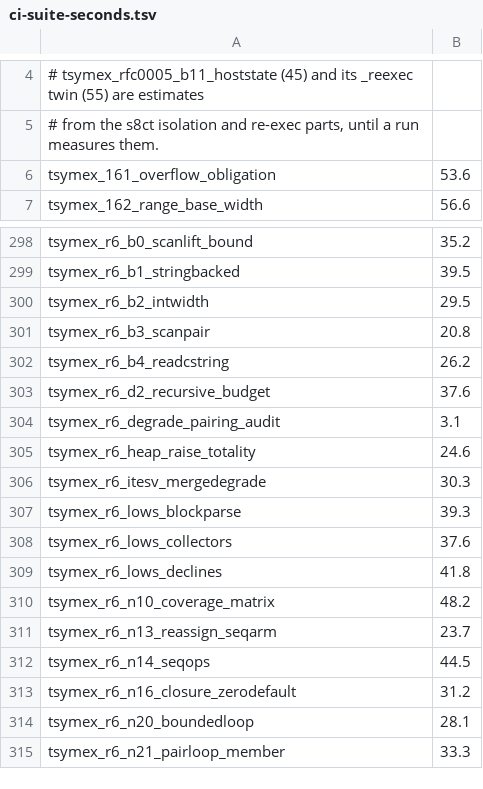
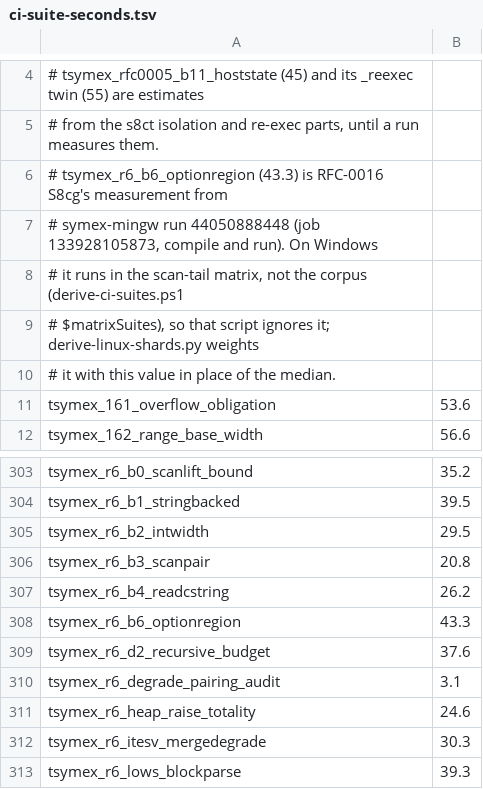
Before and after one commit to coreyleavitt/nelli, a TSV file: scripts/ci-suite-seconds.tsv, drawn as a sheet; only a part is shown, gaps mark what is left out; the shorter side is filled out with more unchanged rows.

Commit message:
RFC-0016 S8cg: close PRC-29 (var openArray views read at the call, ti_tuple exact, optionregion timed); walker 375
Item 2: a `var openArray` actual that a later argument's call may write
is now read at the call, as Nim passes it (storage address and length in
the call expression), instead of declining feEvalOrderUnmodelled.
`fill(gArr, bumpA())` and its slice, proc-value, seq and string forms
decide and replay. A slice's bounds are checked where the argument
stands; a path on which a later call moved a bound or the storage's
length declines. The view's frame condition now also names the variables
a slice's bounds read (`laterLeavesView`, fail-closed on any shape it
does not list, dereferences included): a later call moving `gLo` in
`fill(toOpenArray(gArr, gLo, 1), moveLo())` was a trusted false sxSat.

Item 3: closed by RFC-0005 S8cc (`scanRead`); the view form is pinned.

Item 4: `ti_tuple` is exact sxSat under default budgets on Z3 5.1 and
4.13.4. A Table's keys stored as integer literals are spelled as a
choice among them, and a product's overflow check splits on an operand
that is such a choice (`mulOverflowSplit`), replacing a multiplier
circuit that cost 121M units.

Item 5: `bb_rep_sym_empty_hit` was already sxSat under default budgets on
both Z3 versions; the pin is now exact.

Item 7: closed by RFC-0005 S8cc and S8br (an index call through a proc
value).

Item 8: s8bb_constructs stays under 60 s. tsymex_r6_b6_optionregion is
measured (43.3 s, symex-mingw run 44050888448) and recorded in
scripts/ci-suite-seconds.tsv. It runs in the Windows scan-tail matrix,
not the corpus, so it was never sharded at the median there; the Linux
deriver now weights it with the measured value.

Pins: tsymex_0016_s8cg_views (new), b7_integration (declines now exact),
s8bc_remainder_c2 and s8bb_replace_d (default budgets, exact), CR2 at
375. PRC-29 closed in the work list; its ids.txt entry and the ceiling
drop with it.

```diff
--- a/scripts/ci-suite-seconds.tsv
+++ b/scripts/ci-suite-seconds.tsv
@@ -5,2 +5,7 @@
 # from the s8ct isolation and re-exec parts, until a run measures them.
+# tsymex_r6_b6_optionregion (43.3) is RFC-0016 S8cg's measurement from
+# symex-mingw run 44050888448 (job 133928105873, compile and run). On Windows
+# it runs in the scan-tail matrix, not the corpus (derive-ci-suites.ps1
+# $matrixSuites), so that script ignores it; derive-linux-shards.py weights
+# it with this value in place of the median.
 tsymex_161_overflow_obligation	53.6
@@ -302,2 +307,3 @@ tsymex_r6_b3_scanpair	20.8
 tsymex_r6_b4_readcstring	26.2
+tsymex_r6_b6_optionregion	43.3
 tsymex_r6_d2_recursive_budget	37.6
```
Also changed, not shown: 13 other files.
